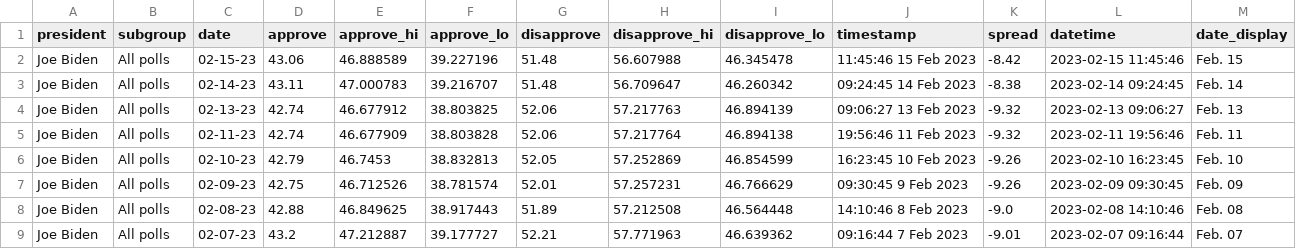
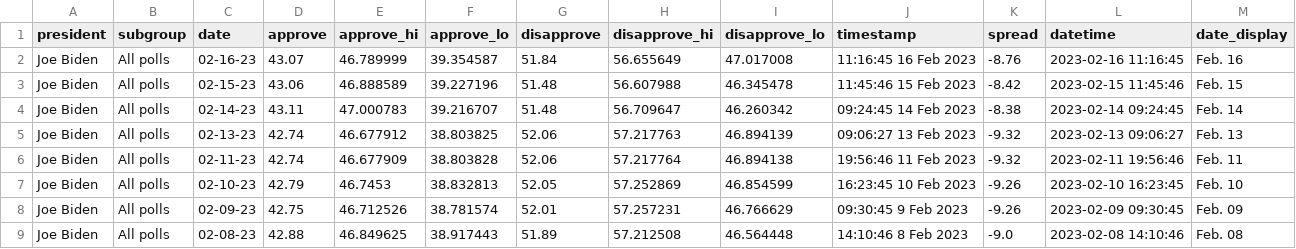
Before and after one commit to gridviz/biden-polls, a CSV file: data/processed/biden_approval_trend_538_all_polls.csv, drawn as a sheet; only a part is shown; the shorter side is filled out with more unchanged rows; the diff names each change by its address in the sheet, - before the commit and + after, or states it on an @@ line.

```diff
--- a/data/processed/biden_approval_trend_538_all_polls.csv
+++ b/data/processed/biden_approval_trend_538_all_polls.csv
+row 2: Joe Biden | All polls | 02-16-23 | 43.07 | 46.789999 | 39.354587 | 51.84 | 56.655649 | 47.017008 | 11:16:45 16 Feb 2023 | -8.76 | 2023-02-16 11:16:45 | Feb. 16
```
Also changed, not shown: data/processed/biden_approval_trend_538_adults.csv, data/processed/biden_approval_trend_538_latest_adults.csv, 3 other files.
